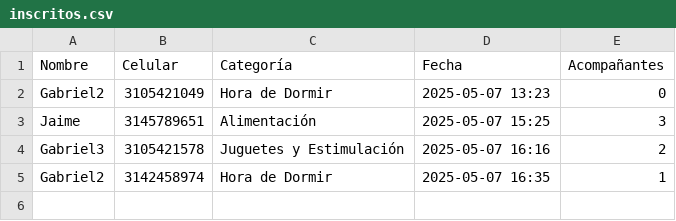
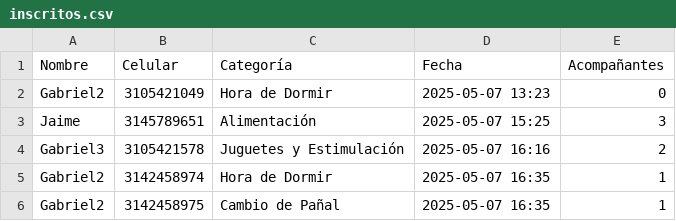
Before and after one commit to Gabri3l756/BabyShower, a CSV file: inscritos.csv, drawn as a sheet.

```diff
--- a/inscritos.csv
+++ b/inscritos.csv
@@ -5 +5,2 @@ Gabriel3,3105421578,Juguetes y Estimulación,2025-05-07 16:16,2
 Gabriel2,3142458974,Hora de Dormir,2025-05-07 16:35,1
+Gabriel2,3142458975,Cambio de Pañal,2025-05-07 16:35,1
```
